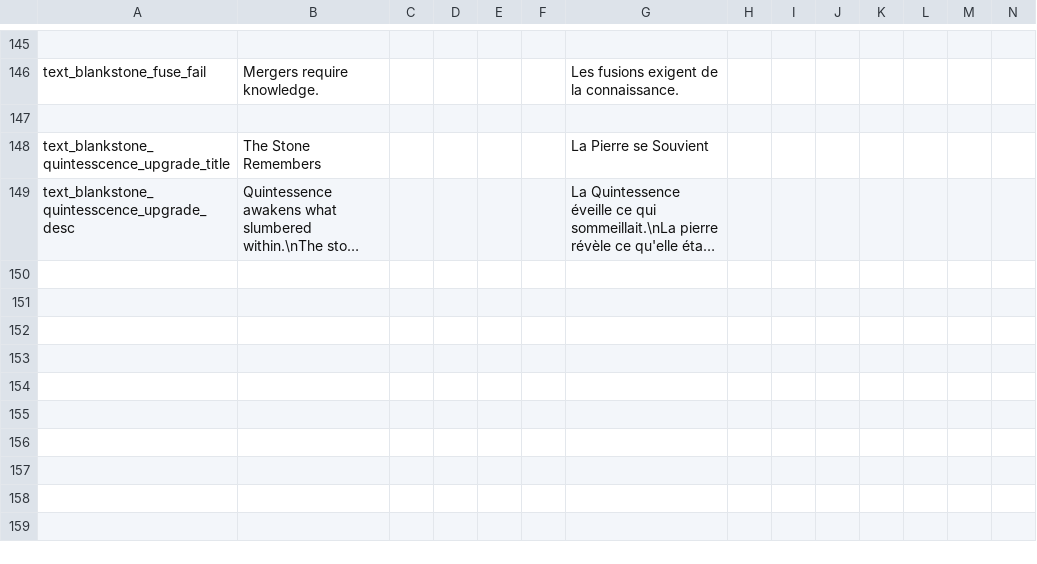
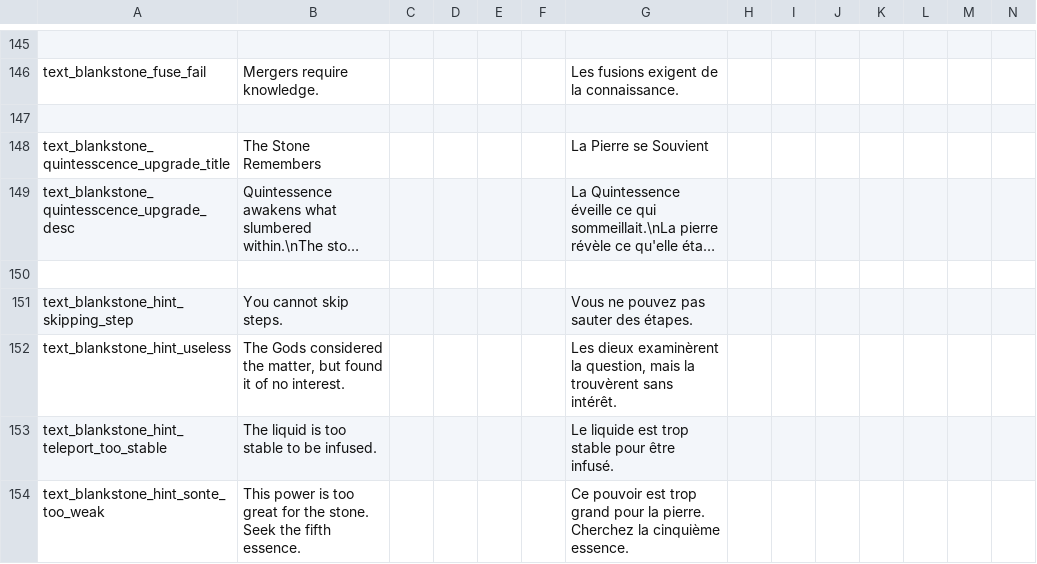
Before and after one commit to kedesiklem/blankStone, a CSV file: translations.csv, drawn as a sheet; only a part is shown, gaps mark what is left out; long unchanged cells end in …; rows hold the shown columns only; the diff names each change by its address in the sheet, - before the commit and + after, or states it on an @@ line.

Commit message:
Alpha 1.9.2 feat:invalide_craft hint

```diff
--- a/translations.csv
+++ b/translations.csv
+row 150: (empty)
+row 151: text_blankstone_hint_skipping_step | You cannot skip steps. |  |  |  |  | Vous ne pouvez pas sauter des étapes.
+row 152: text_blankstone_hint_useless | The Gods considered the matter, but found it of no interest. |  |  |  |  | Les dieux examinèrent la question, mais la trouvèrent sans intérêt.
+row 153: text_blankstone_hint_teleport_too_stable | The liquid is too stable to be infused. |  |  |  |  | Le liquide est trop stable pour être infusé.
+row 154: text_blankstone_hint_sonte_too_weak | This power is too great for the stone. Seek the fifth essence. |  |  |  |  | Ce pouvoir est trop grand pour la pierre. Cherchez la cinquième essence.
```
Also changed, not shown: 6 other files.
